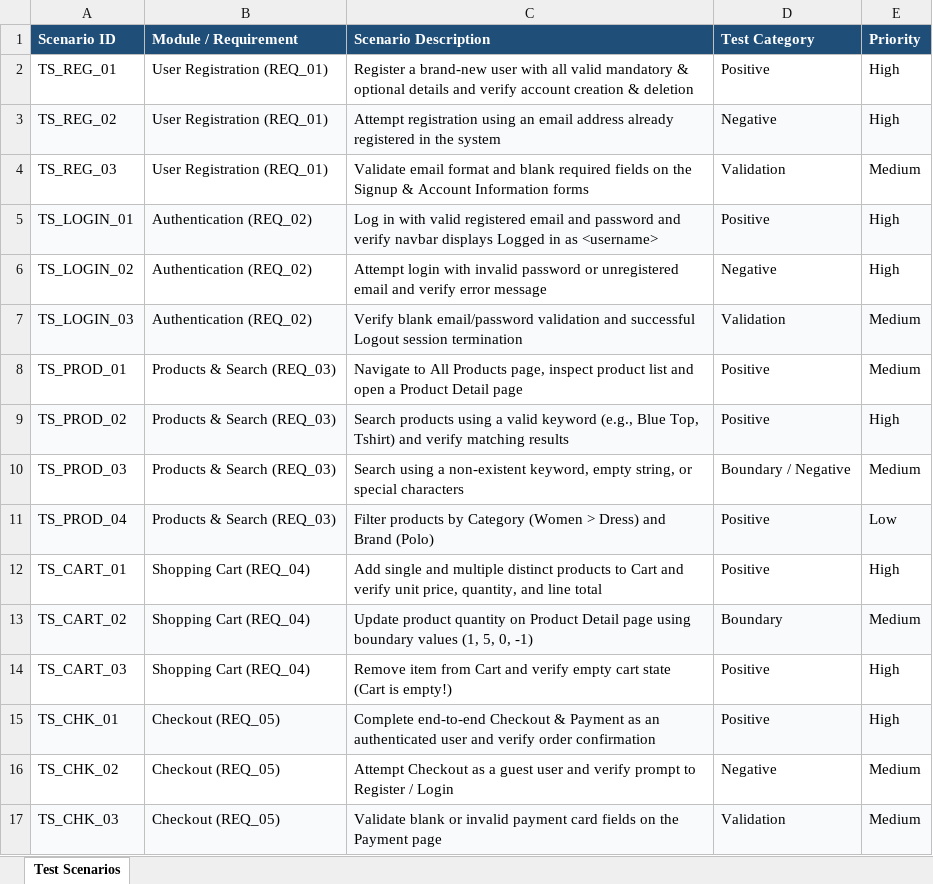
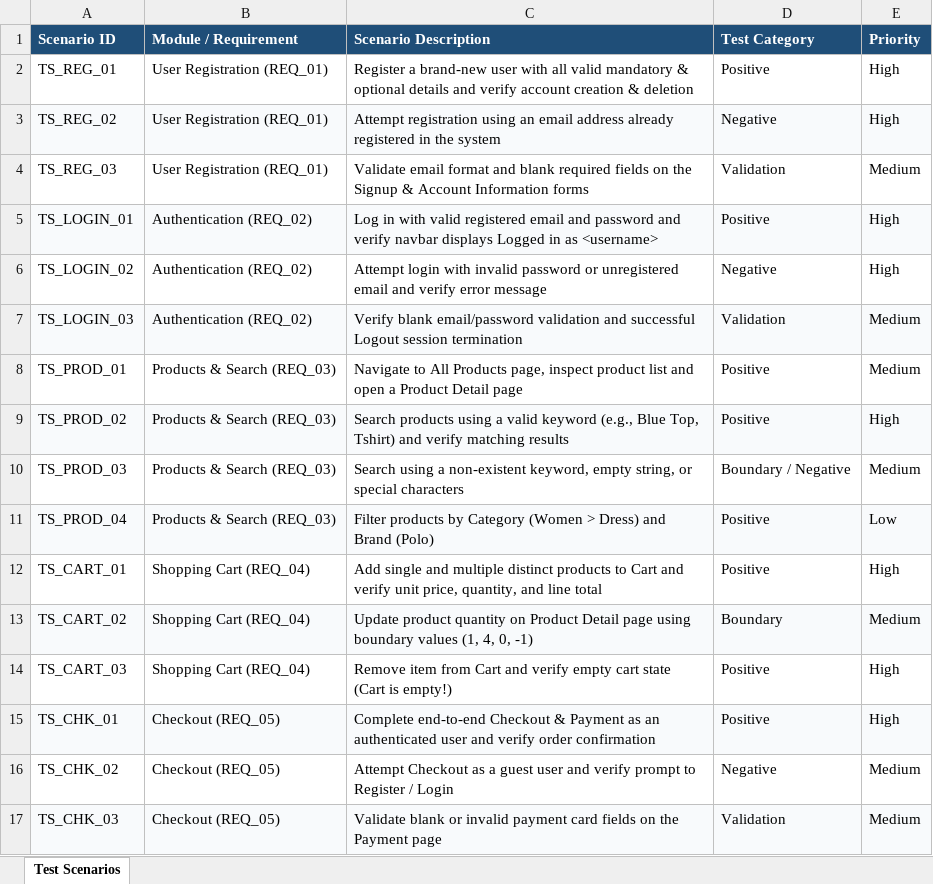
Before and after one commit to pratishtha021/final-qa-project, an Excel workbook: documentation/test-scenarios/Test-Scenarios.xlsx, sheet Test Scenarios, drawn as a sheet; values as stored, in another font and other column widths than the file's, no borders; the diff names each change by its address in the sheet, - before the commit and + after, or states it on an @@ line.

```diff
--- a/documentation/test-scenarios/Test-Scenarios.xlsx (sheet Test Scenarios)
+++ b/documentation/test-scenarios/Test-Scenarios.xlsx (sheet Test Scenarios)
-C13 (Scenario Description): …values (1, 5, 0, -1)
+C13 (Scenario Description): …values (1, 4, 0, -1)
```
Also changed, not shown: documentation/rtm/RTM.xlsx, documentation/test-cases/Test-Cases.xlsx, 5 other files.
